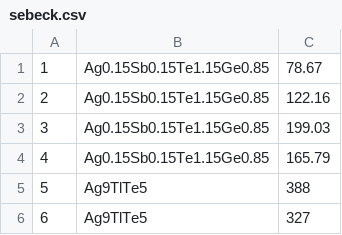
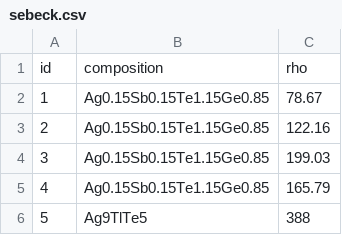
Before and after one commit to CompRhys/roost, a CSV file: data/datasets/sebeck.csv, drawn as a sheet; only a part is shown; the shorter side is filled out with more unchanged rows; the diff names each change by its address in the sheet, - before the commit and + after, or states it on an @@ line.

```diff
--- a/data/datasets/sebeck.csv
+++ b/data/datasets/sebeck.csv
+row 1: id | composition | rho
```
Also changed, not shown: data/datasets/bandgaps.csv, data/datasets/poisson.csv, 2 other files.
